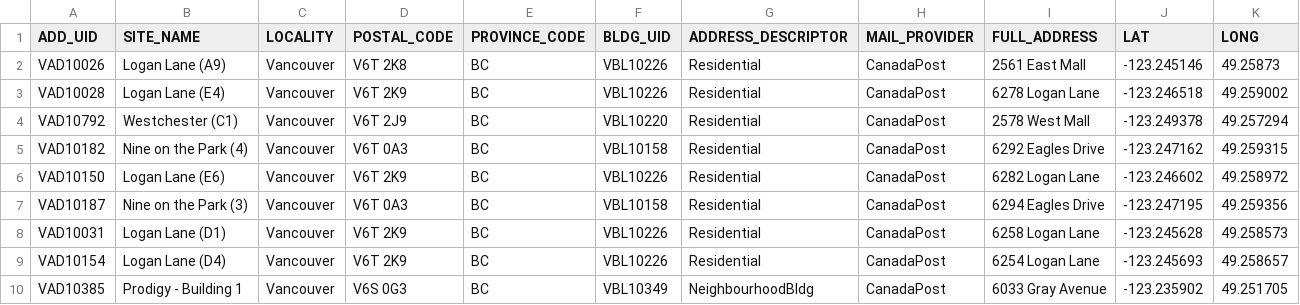
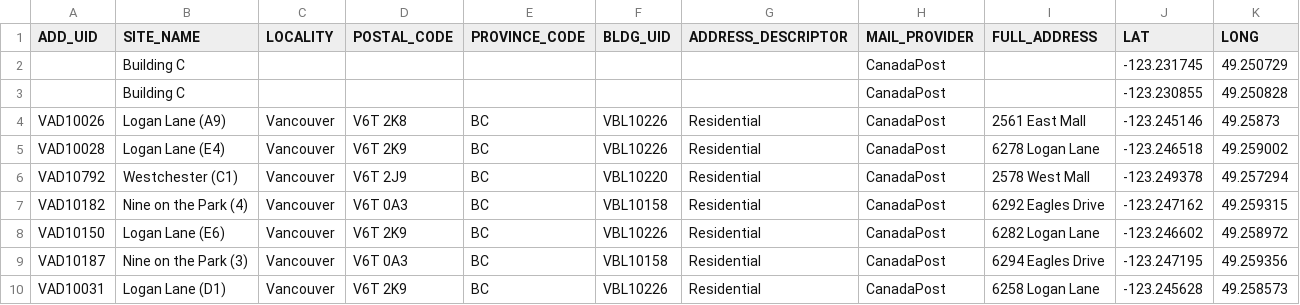
Before and after one commit to UBCGeodata/ubc-geospatial-opendata, a CSV file: ubcv/locations/csv/ubcv_address_mailing.csv, drawn as a sheet; only a part is shown; the shorter side is filled out with more unchanged rows.

```diff
--- a/ubcv/locations/csv/ubcv_address_mailing.csv
+++ b/ubcv/locations/csv/ubcv_address_mailing.csv
@@ -1,2 +1,4 @@
 ADD_UID,SITE_NAME,LOCALITY,POSTAL_CODE,PROVINCE_CODE,BLDG_UID,ADDRESS_DESCRIPTOR,MAIL_PROVIDER,FULL_ADDRESS,LAT,LONG
+,Building C,,,,,,CanadaPost,,-123.231745,49.250729
+,Building C,,,,,,CanadaPost,,-123.230855,49.250828
 VAD10026,Logan Lane (A9),Vancouver,V6T 2K8,BC,VBL10226,Residential,CanadaPost,2561 East Mall,-123.245146,49.25873
```
Also changed, not shown: ubcv/locations/csv/ubcv_address.csv, 4 other files.
